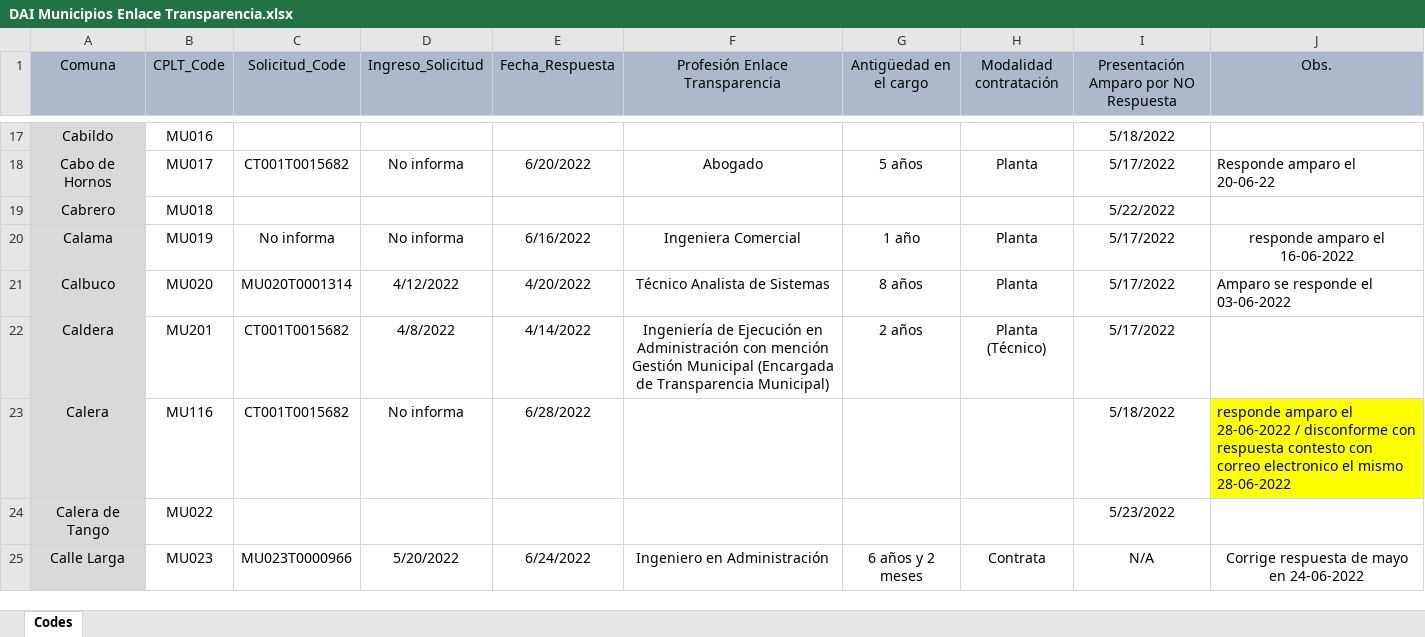
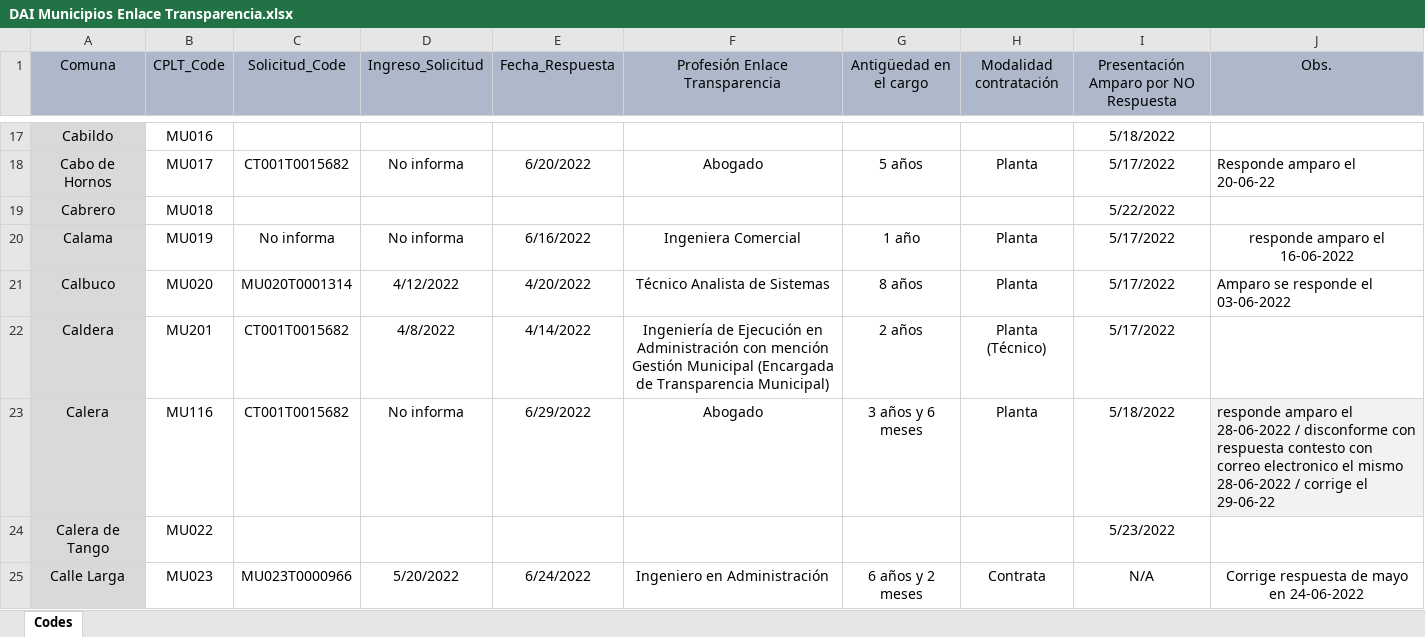
Before and after one commit to bgonzalezbustamante/local-gov-indicators, an Excel workbook: data/raw/CPLT/Request/DAI Municipios Enlace Transparencia.xlsx, sheet Codes, drawn as a sheet; only a part is shown, gaps mark what is left out; values as stored, in another font and other column widths than the file's, no borders; the diff names each change by its address in the sheet, - before the commit and + after, or states it on an @@ line.

Commit message:
Update DAI Municipios Enlace Transparencia.xlsx

```diff
--- a/data/raw/CPLT/Request/DAI Municipios Enlace Transparencia.xlsx (sheet Codes)
+++ b/data/raw/CPLT/Request/DAI Municipios Enlace Transparencia.xlsx (sheet Codes)
-E23 (Fecha_Respuesta): 6/28/2022
+E23 (Fecha_Respuesta): 6/29/2022
-F23 (Profesión Enlace Transparencia): (empty)
+F23 (Profesión Enlace Transparencia): Abogado
-G23 (Antigüedad en el cargo): (empty)
+G23 (Antigüedad en el cargo): 3 años y 6 meses
-H23 (Modalidad contratación): (empty)
+H23 (Modalidad contratación): Planta
-J23 (Obs.): …mismo 28-06-2022
+J23 (Obs.): …mismo 28-06-2022 / corrige el 29-06-22
-J23 fill: #FFFF00
+J23 fill: #F2F2F2
```
